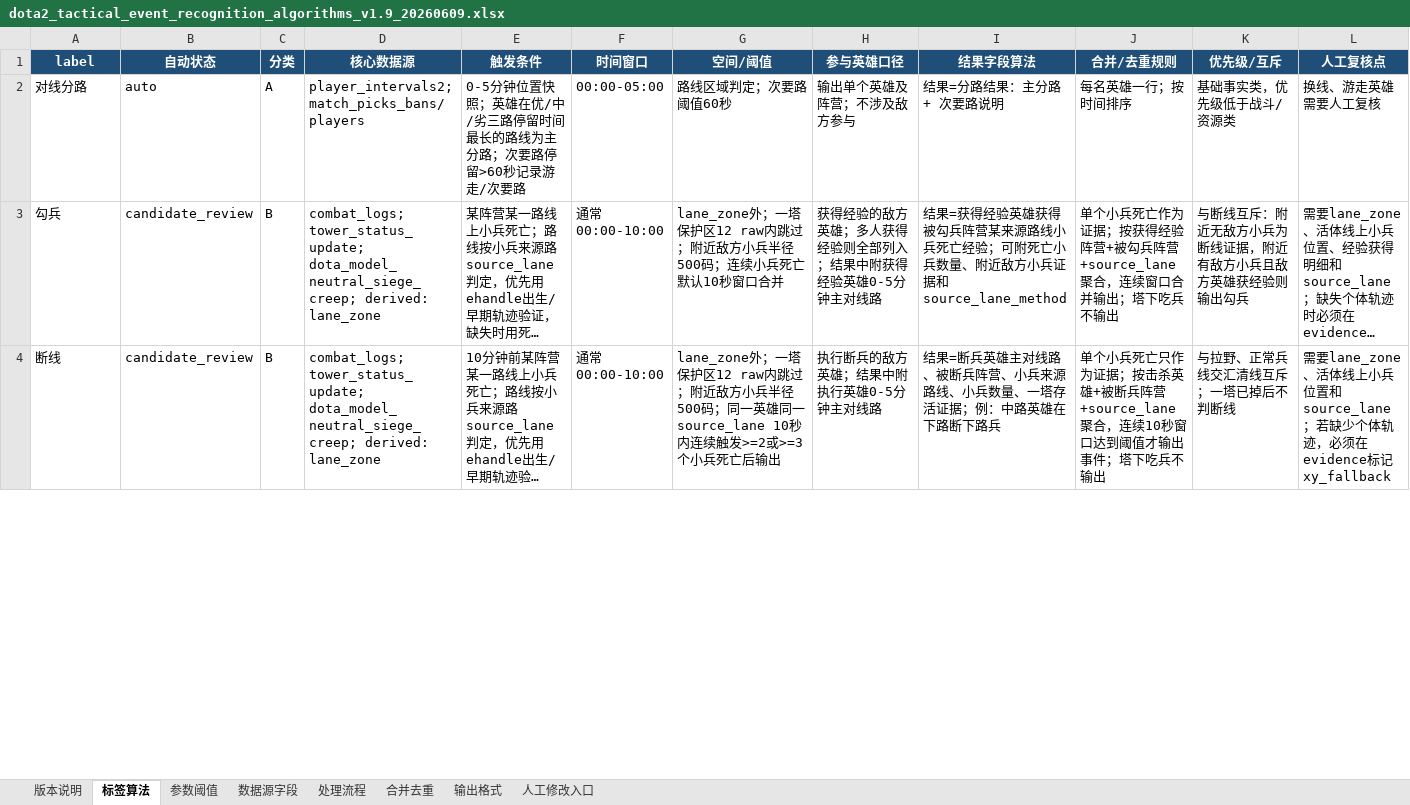
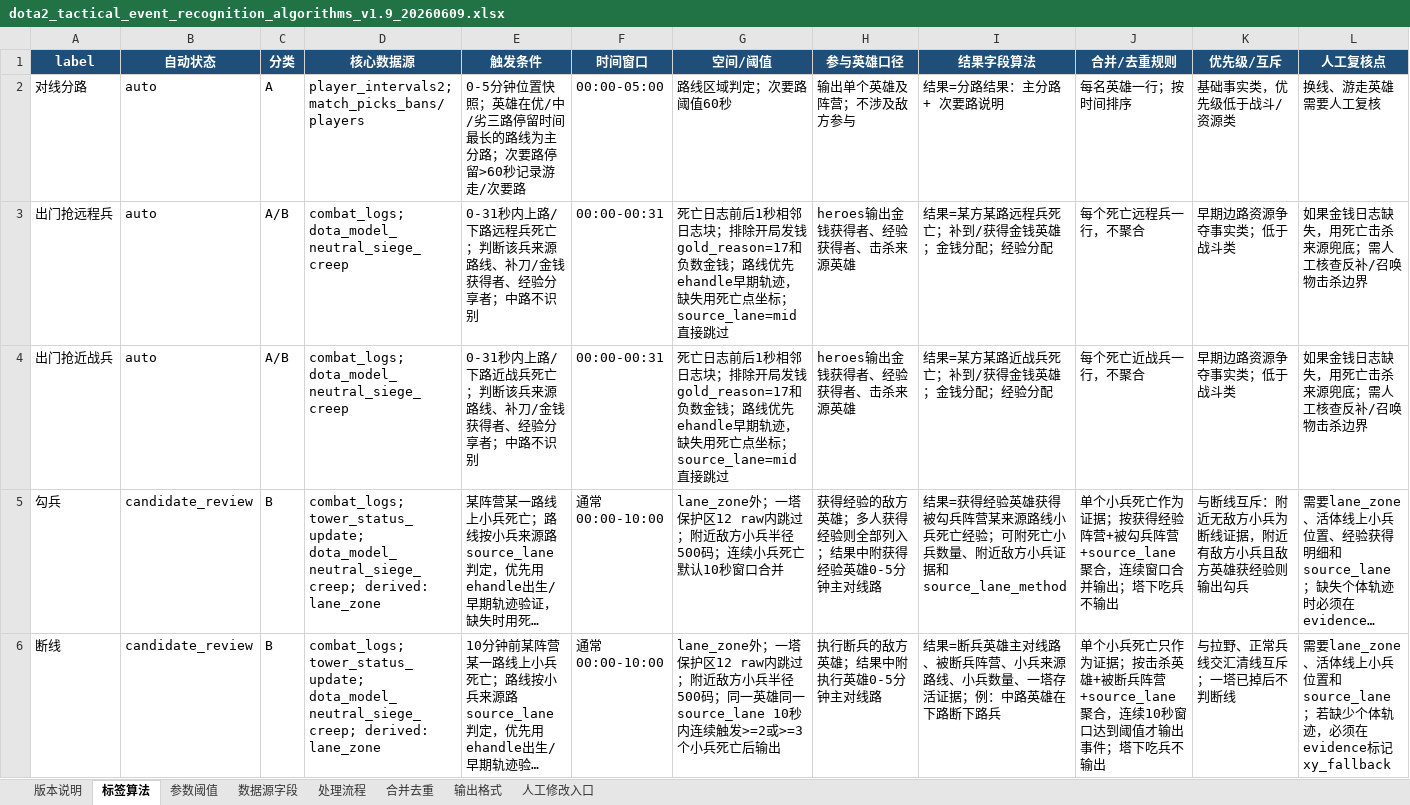
Before and after one commit to 1043829643/zhanshushijian, an Excel workbook: outputs/dota2_tactical_event_recognition_algorithms_v1.9_20260609.xlsx, sheet 标签算法, drawn as a sheet; only a part is shown; long unchanged cells end in …; values as stored, in another font and other column widths than the file's, no borders; rows hold the shown columns only; the diff covers the shown part only; the diff names each change by its address in the sheet, - before the commit and + after, or states it on an @@ line.

```diff
--- a/outputs/dota2_tactical_event_recognition_algorithms_v1.9_20260609.xlsx (sheet 标签算法)
+++ b/outputs/dota2_tactical_event_recognition_algorithms_v1.9_20260609.xlsx (sheet 标签算法)
+row 3: 出门抢远程兵 | auto | A/B | combat_logs; dota_model_neutral_siege_creep | 0-31秒内上路/下路远程兵死亡；判断该兵来源路线、补刀/金钱获得者、经验分享者；中路不识别 | 00:00-00:31 | 死亡日志前后1秒相邻日志块；排除开局发钱gold_reason=17和负数金钱；路线优先ehandle早期轨迹，缺失用死亡点坐标；source_lane=mid直接跳过 | heroes输出金钱获得者、经验获得者、击杀来源英雄 | 结果=某方某路远程兵死亡；补到/获得金钱英雄；金钱分配；经验分配 | 每个死亡远程兵一行，不聚合 | 早期边路资源争夺事实类；低于战斗类 | 如果金钱日志缺失，用死亡击杀来源兜底；需人工核查反补/召唤物击杀边界
+row 4: 出门抢近战兵 | auto | A/B | combat_logs; dota_model_neutral_siege_creep | 0-31秒内上路/下路近战兵死亡；判断该兵来源路线、补刀/金钱获得者、经验分享者；中路不识别 | 00:00-00:31 | 死亡日志前后1秒相邻日志块；排除开局发钱gold_reason=17和负数金钱；路线优先ehandle早期轨迹，缺失用死亡点坐标；source_lane=mid直接跳过 | heroes输出金钱获得者、经验获得者、击杀来源英雄 | 结果=某方某路近战兵死亡；补到/获得金钱英雄；金钱分配；经验分配 | 每个死亡近战兵一行，不聚合 | 早期边路资源争夺事实类；低于战斗类 | 如果金钱日志缺失，用死亡击杀来源兜底；需人工核查反补/召唤物击杀边界
```
Also changed, not shown: 15 edited cells elsewhere in this sheet, sheet 参数阈值, sheet 合并去重, sheet 处理流程, sheet 版本说明, definitions/dota2_tactical_event_definitions_v1.9_20260609.xlsx, 11 other files.
